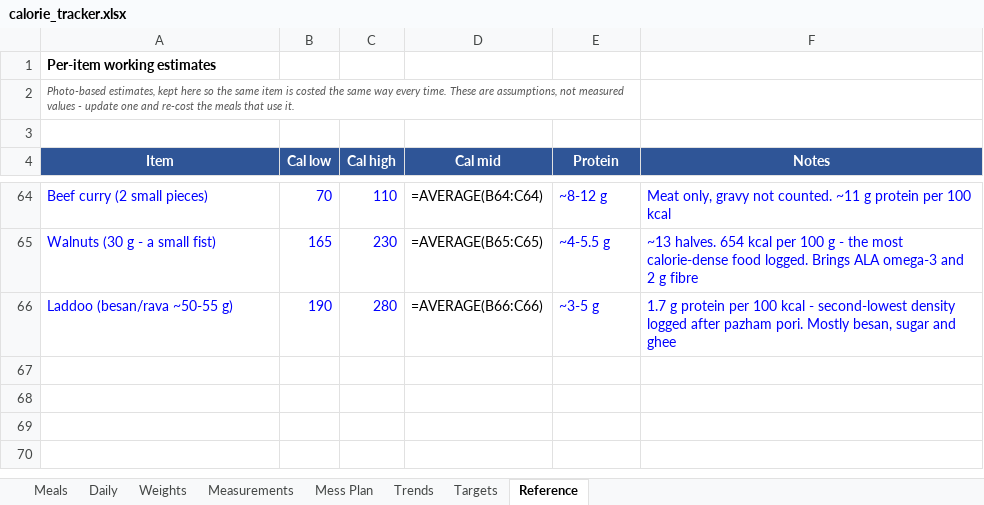
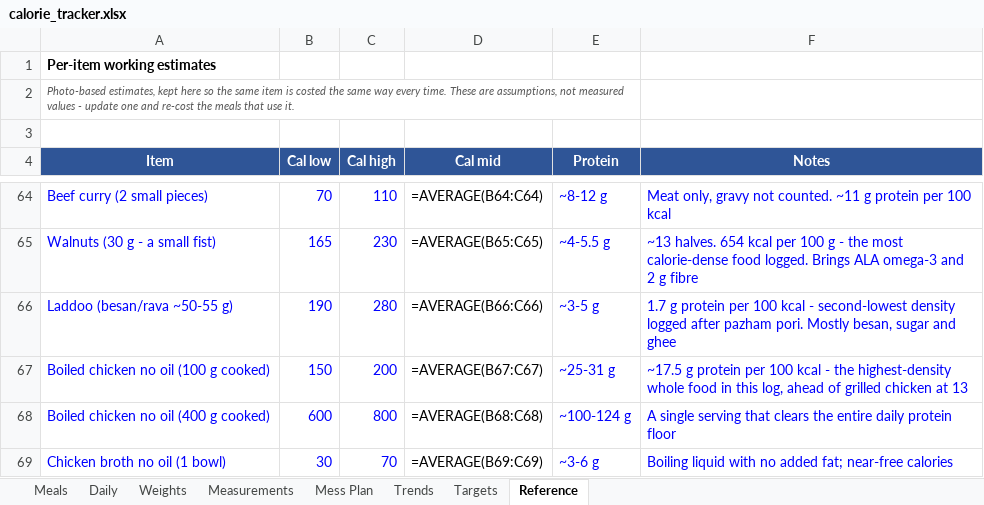
Before and after one commit to cakiran369/Kiranwebsite, an Excel workbook: nutrition/calorie_tracker.xlsx, sheet Reference, drawn as a sheet; only a part is shown, gaps mark what is left out; values as stored, in another font and other column widths than the file's, no borders; formulas without a stored value are shown as written; the diff names each change by its address in the sheet, - before the commit and + after, or states it on an @@ line.

```diff
--- a/nutrition/calorie_tracker.xlsx (sheet Reference)
+++ b/nutrition/calorie_tracker.xlsx (sheet Reference)
+row 67: Boiled chicken no oil (100 g cooked) | 150 | 200 | =AVERAGE(B67:C67) | ~25-31 g | ~17.5 g protein per 100 kcal - the highest-density whole food in this log, ahead of grilled chicken at 13
+row 68: Boiled chicken no oil (400 g cooked) | 600 | 800 | =AVERAGE(B68:C68) | ~100-124 g | A single serving that clears the entire daily protein floor
+row 69: Chicken broth no oil (1 bowl) | 30 | 70 | =AVERAGE(B69:C69) | ~3-6 g | Boiling liquid with no added fat; near-free calories
```
Also changed, not shown: sheet Daily, sheet Trends, sheet Meals, 3 other files.
